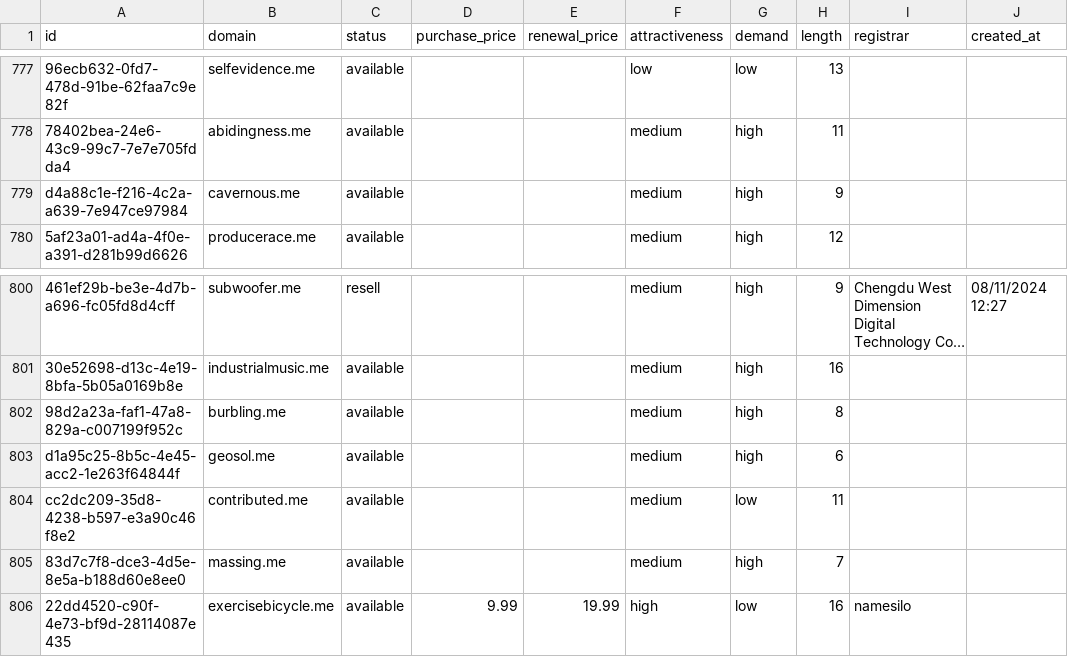
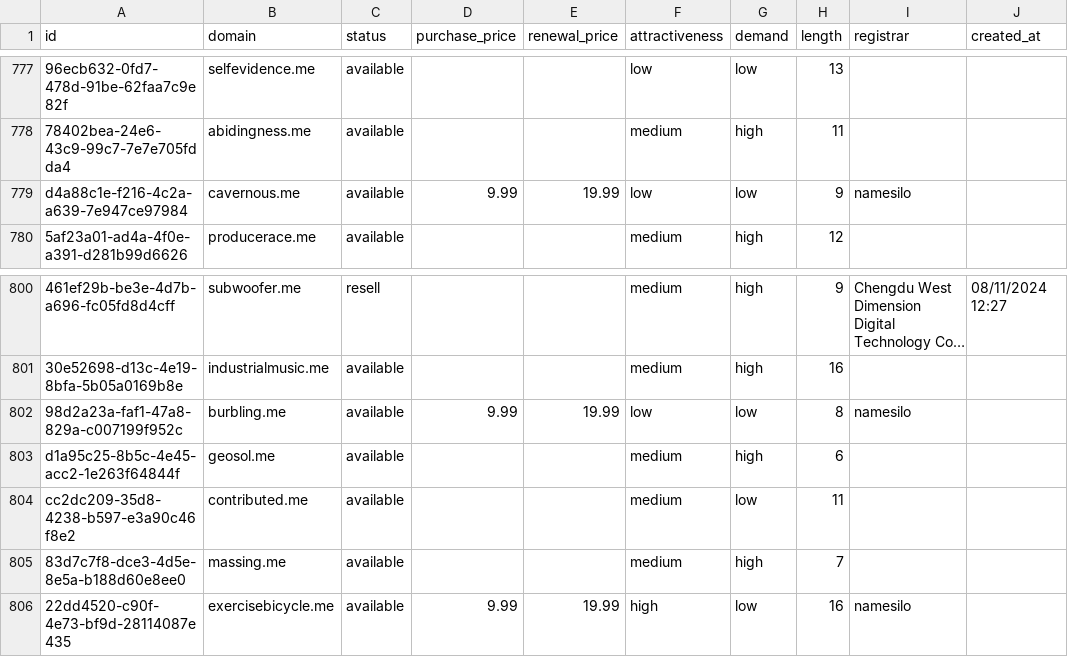
Before and after one commit to UniqueDomains/me-oneword-domains, a CSV file: me.csv, drawn as a sheet; only a part is shown, gaps mark what is left out; long unchanged cells end in …; the diff names each change by its address in the sheet, - before the commit and + after, or states it on an @@ line.

Commit message:
Domains update

```diff
--- a/me.csv
+++ b/me.csv
-D779 (purchase_price): (empty)
+D779 (purchase_price): 9.99
-E779 (renewal_price): (empty)
+E779 (renewal_price): 19.99
-F779 (attractiveness): medium
+F779 (attractiveness): low
-G779 (demand): high
+G779 (demand): low
-I779 (registrar): (empty)
+I779 (registrar): namesilo
-D802 (purchase_price): (empty)
+D802 (purchase_price): 9.99
-E802 (renewal_price): (empty)
+E802 (renewal_price): 19.99
-F802 (attractiveness): medium
+F802 (attractiveness): low
-G802 (demand): high
+G802 (demand): low
-I802 (registrar): (empty)
+I802 (registrar): namesilo
```
Also changed, not shown: 4 other files.
